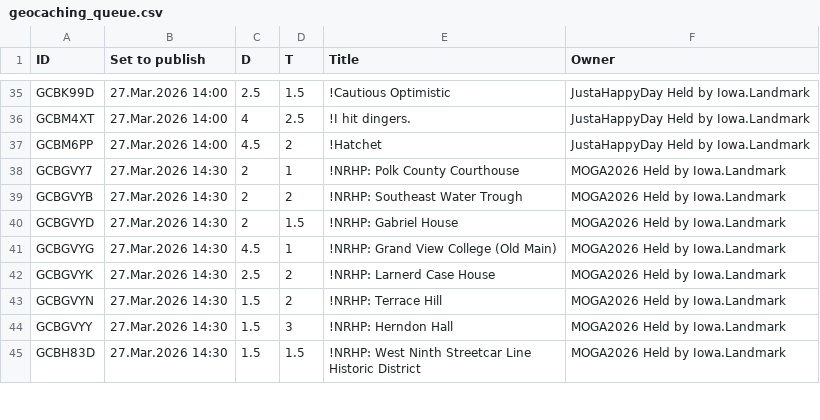
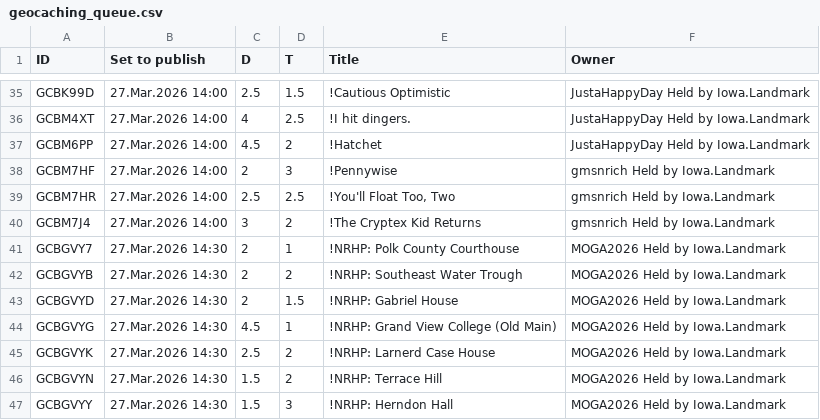
Before and after one commit to SummittDweller/geocaching-review-flet-selenium, a CSV file: geocaching_queue.csv, drawn as a sheet; only a part is shown, gaps mark what is left out; the shorter side is filled out with more unchanged rows.

Commit message:
Got a new on-hold CSV

```diff
--- a/geocaching_queue.csv
+++ b/geocaching_queue.csv
@@ -37,2 +37,5 @@ GCBM4XT,27.Mar.2026 14:00,4,2.5,!I hit dingers.,JustaHappyDay Held by Iowa.Landm
 GCBM6PP,27.Mar.2026 14:00,4.5,2,!Hatchet,JustaHappyDay Held by Iowa.Landmark
+GCBM7HF,27.Mar.2026 14:00,2,3,!Pennywise,gmsnrich Held by Iowa.Landmark
+GCBM7HR,27.Mar.2026 14:00,2.5,2.5,"!You'll Float Too, Two",gmsnrich Held by Iowa.Landmark
+GCBM7J4,27.Mar.2026 14:00,3,2,!The Cryptex Kid Returns,gmsnrich Held by Iowa.Landmark
 GCBGVY7,27.Mar.2026 14:30,2,1,!NRHP: Polk County Courthouse,MOGA2026 Held by Iowa.Landmark
```
